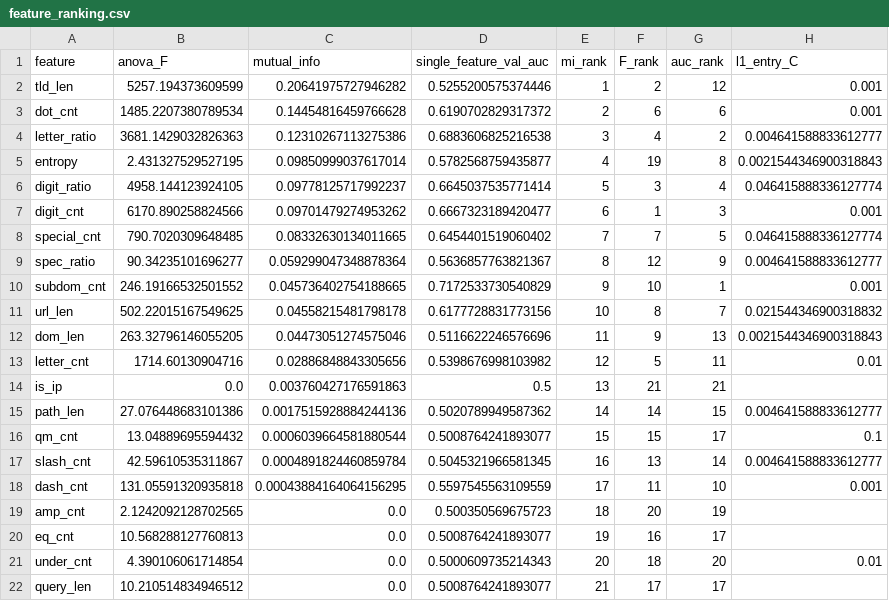
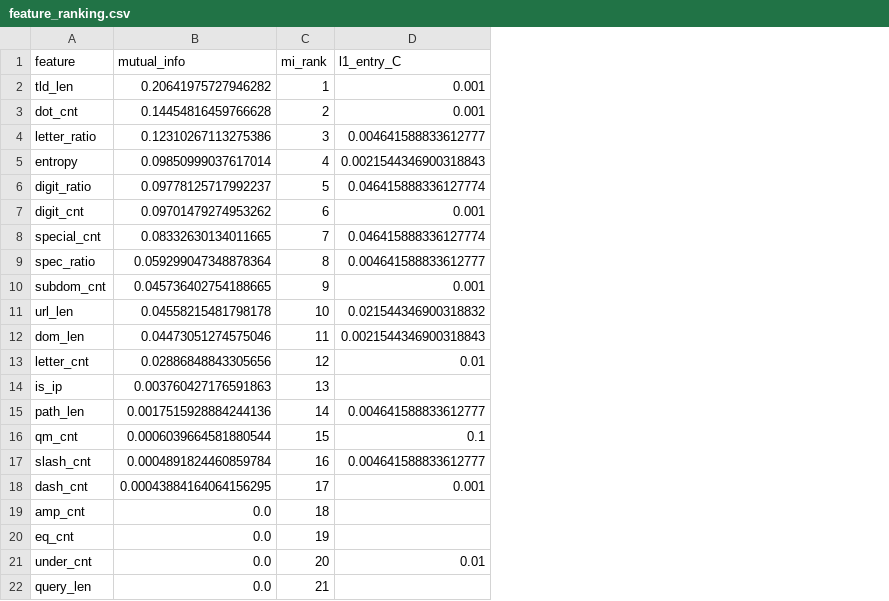
Before and after one commit to kimpro12/machine-learning-hus, a CSV file: outputs/feature_ranking.csv, drawn as a sheet; the diff names each change by its address in the sheet, - before the commit and + after, or states it on an @@ line.

```diff
--- a/outputs/feature_ranking.csv
+++ b/outputs/feature_ranking.csv
-column B (anova_F), rows 2-22: 5257.194373609599 | 1485.2207380789534 | 3681.1429032826363 | 2.431327529527195 | 4958.144123924105 | 6170.890258824566 | 790.7020309648485 | 90.34235101696277 | 246.19166532501552 | 502.22015167549625 | 263.32796146055205 | 1714.60130904716 | 0.0 | 27.076448683101386 | 13.04889695594432 | 42.59610535311867 | 131.05591320935818 | 2.1242092128702565 | 10.568288127760813 | 4.390106061714854 | 10.210514834946512
-column D (single_feature_val_auc), rows 2-22: 0.5255200575374446 | 0.6190702829317372 | 0.6883606825216538 | 0.5782568759435877 | 0.6645037535771414 | 0.6667323189420477 | 0.6454401519060402 | 0.5636857763821367 | 0.7172533730540829 | 0.6177728831773156 | 0.5116622246576696 | 0.5398676998103982 | 0.5 | 0.5020789949587362 | 0.5008764241893077 | 0.5045321966581345 | 0.5597545563109559 | 0.500350569675723 | 0.5008764241893077 | 0.5000609735214343 | 0.5008764241893077
-column F (F_rank), rows 2-22: 2 | 6 | 4 | 19 | 3 | 1 | 7 | 12 | 10 | 8 | 9 | 5 | 21 | 14 | 15 | 13 | 11 | 20 | 16 | 18 | 17
-column G (auc_rank), rows 2-22: 12 | 6 | 2 | 8 | 4 | 3 | 5 | 9 | 1 | 7 | 13 | 11 | 21 | 15 | 17 | 14 | 10 | 19 | 17 | 20 | 17
```
Also changed, not shown: outputs/clustering_selection.csv, outputs/l1_path.csv, 11 other files.
